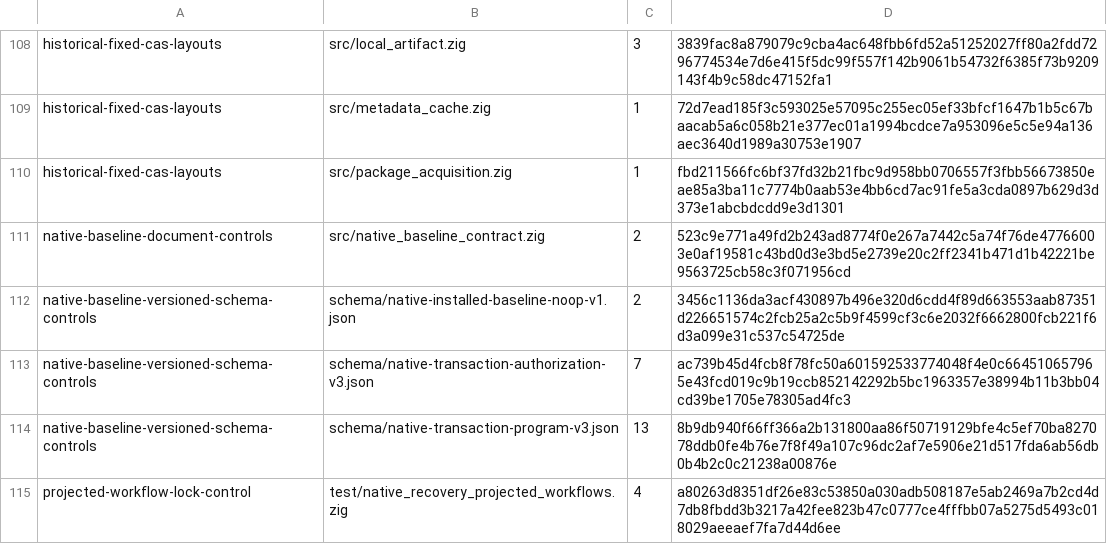
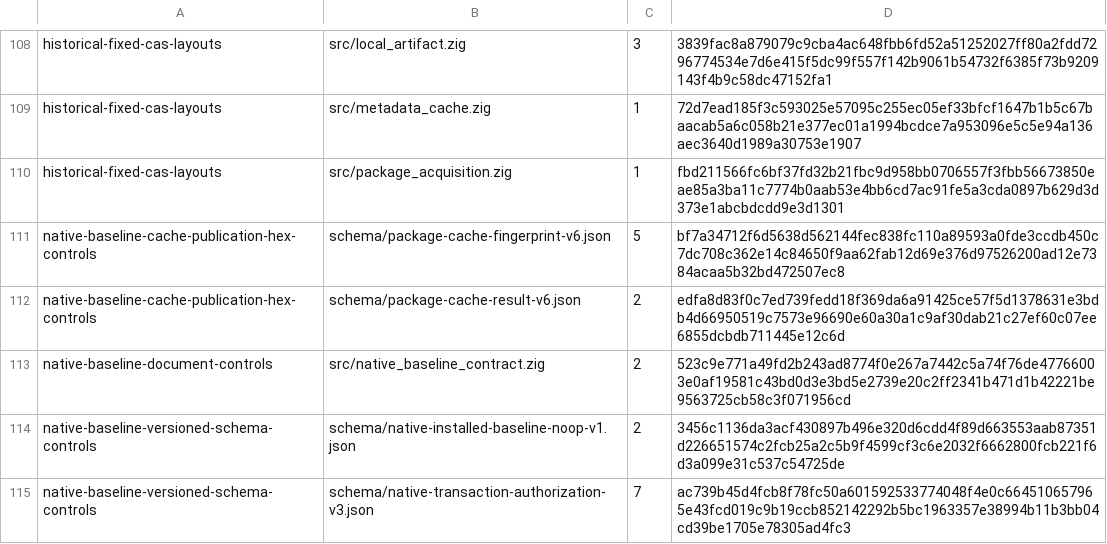
Before and after one commit to cataggar/debz, a TSV file: security/digest-semantic-allowlist-v1.tsv, drawn as a sheet; only a part is shown, gaps mark what is left out; the shorter side is filled out with more unchanged rows; the diff names each change by its address in the sheet, - before the commit and + after, or states it on an @@ line.

```diff
--- a/security/digest-semantic-allowlist-v1.tsv
+++ b/security/digest-semantic-allowlist-v1.tsv
+row 111: native-baseline-cache-publication-hex-controls | schema/package-cache-fingerprint-v6.json | 5 | bf7a34712f6d5638d562144fec838fc110a89593a0fde3ccdb450c7dc708c362e14c84650f9aa62fab12d69e376d97526200ad12e7384acaa5b32bd472507ec8
+row 112: native-baseline-cache-publication-hex-controls | schema/package-cache-result-v6.json | 2 | edfa8d83f0c7ed739fedd18f369da6a91425ce57f5d1378631e3bdb4d66950519c7573e96690e60a30a1c9af30dab21c27ef60c07ee6855dcbdb711445e12c6d
```
Also changed, not shown: security/digest-inventory-v1.tsv, 13 other files.
